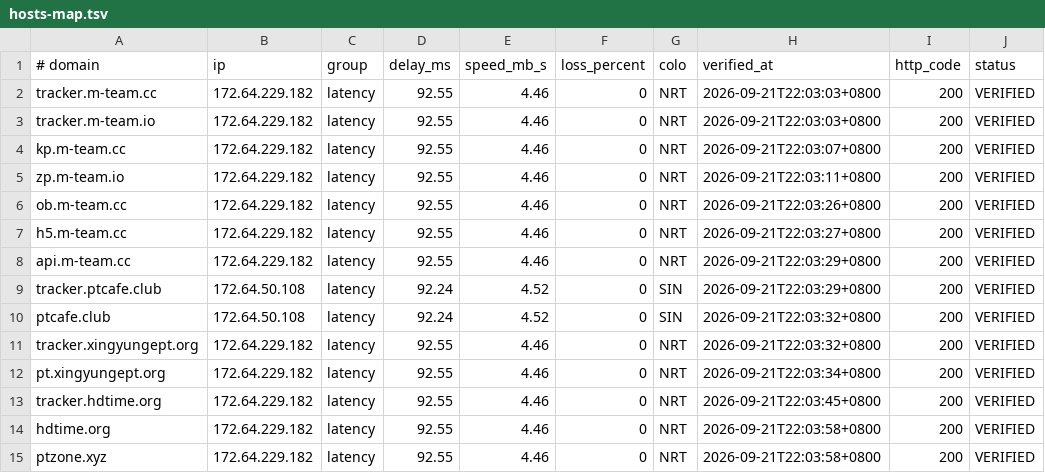
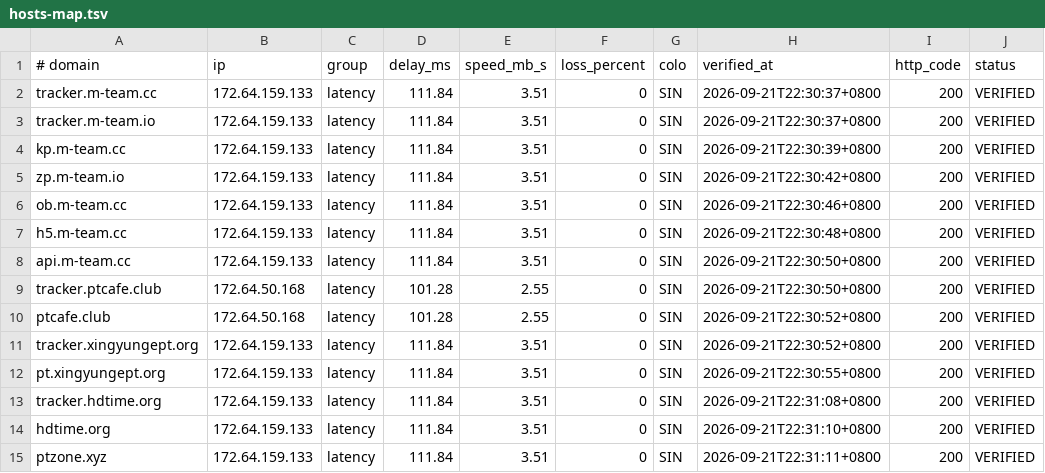
Before and after one commit to zyk1172/cloudflare-hosts-sync, a TSV file: hosts-map.tsv, drawn as a sheet.

Commit message:
sync: publish verified hosts

```diff
--- a/hosts-map.tsv
+++ b/hosts-map.tsv
@@ -1,15 +1,15 @@
 # domain	ip	group	delay_ms	speed_mb_s	loss_percent	colo	verified_at	http_code	status
-tracker.m-team.cc	172.64.229.182	latency	92.55	4.46	0	NRT	2026-09-21T22:03:03+0800	200	VERIFIED
-tracker.m-team.io	172.64.229.182	latency	92.55	4.46	0	NRT	2026-09-21T22:03:03+0800	200	VERIFIED
-kp.m-team.cc	172.64.229.182	latency	92.55	4.46	0	NRT	2026-09-21T22:03:07+0800	200	VERIFIED
-zp.m-team.io	172.64.229.182	latency	92.55	4.46	0	NRT	2026-09-21T22:03:11+0800	200	VERIFIED
-ob.m-team.cc	172.64.229.182	latency	92.55	4.46	0	NRT	2026-09-21T22:03:26+0800	200	VERIFIED
-h5.m-team.cc	172.64.229.182	latency	92.55	4.46	0	NRT	2026-09-21T22:03:27+0800	200	VERIFIED
-api.m-team.cc	172.64.229.182	latency	92.55	4.46	0	NRT	2026-09-21T22:03:29+0800	200	VERIFIED
-tracker.ptcafe.club	172.64.50.108	latency	92.24	4.52	0	SIN	2026-09-21T22:03:29+0800	200	VERIFIED
-ptcafe.club	172.64.50.108	latency	92.24	4.52	0	SIN	2026-09-21T22:03:32+0800	200	VERIFIED
-tracker.xingyungept.org	172.64.229.182	latency	92.55	4.46	0	NRT	2026-09-21T22:03:32+0800	200	VERIFIED
-pt.xingyungept.org	172.64.229.182	latency	92.55	4.46	0	NRT	2026-09-21T22:03:34+0800	200	VERIFIED
-tracker.hdtime.org	172.64.229.182	latency	92.55	4.46	0	NRT	2026-09-21T22:03:45+0800	200	VERIFIED
-hdtime.org	172.64.229.182	latency	92.55	4.46	0	NRT	2026-09-21T22:03:58+0800	200	VERIFIED
-ptzone.xyz	172.64.229.182	latency	92.55	4.46	0	NRT	2026-09-21T22:03:58+0800	200	VERIFIED
+tracker.m-team.cc	172.64.159.133	latency	111.84	3.51	0	SIN	2026-09-21T22:30:37+0800	200	VERIFIED
+tracker.m-team.io	172.64.159.133	latency	111.84	3.51	0	SIN	2026-09-21T22:30:37+0800	200	VERIFIED
+kp.m-team.cc	172.64.159.133	latency	111.84	3.51	0	SIN	2026-09-21T22:30:39+0800	200	VERIFIED
+zp.m-team.io	172.64.159.133	latency	111.84	3.51	0	SIN	2026-09-21T22:30:42+0800	200	VERIFIED
+ob.m-team.cc	172.64.159.133	latency	111.84	3.51	0	SIN	2026-09-21T22:30:46+0800	200	VERIFIED
+h5.m-team.cc	172.64.159.133	latency	111.84	3.51	0	SIN	2026-09-21T22:30:48+0800	200	VERIFIED
+api.m-team.cc	172.64.159.133	latency	111.84	3.51	0	SIN	2026-09-21T22:30:50+0800	200	VERIFIED
+tracker.ptcafe.club	172.64.50.168	latency	101.28	2.55	0	SIN	2026-09-21T22:30:50+0800	200	VERIFIED
+ptcafe.club	172.64.50.168	latency	101.28	2.55	0	SIN	2026-09-21T22:30:52+0800	200	VERIFIED
+tracker.xingyungept.org	172.64.159.133	latency	111.84	3.51	0	SIN	2026-09-21T22:30:52+0800	200	VERIFIED
+pt.xingyungept.org	172.64.159.133	latency	111.84	3.51	0	SIN	2026-09-21T22:30:55+0800	200	VERIFIED
+tracker.hdtime.org	172.64.159.133	latency	111.84	3.51	0	SIN	2026-09-21T22:31:08+0800	200	VERIFIED
+hdtime.org	172.64.159.133	latency	111.84	3.51	0	SIN	2026-09-21T22:31:10+0800	200	VERIFIED
+ptzone.xyz	172.64.159.133	latency	111.84	3.51	0	SIN	2026-09-21T22:31:11+0800	200	VERIFIED
```
